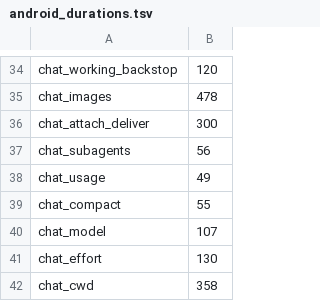
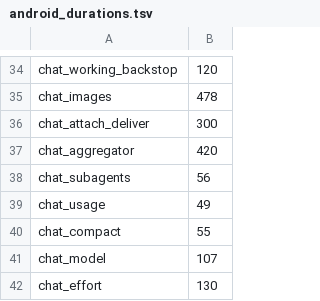
Before and after one commit to triasbrata/sshbox, a TSV file: e2e/android_durations.tsv, drawn as a sheet; only a part is shown, gaps mark what is left out; the shorter side is filled out with more unchanged rows.

```diff
--- a/e2e/android_durations.tsv
+++ b/e2e/android_durations.tsv
@@ -36,2 +36,3 @@ chat_images	478
 chat_attach_deliver	300
+chat_aggregator	420
 chat_subagents	56
```
Also changed, not shown: 3 other files.
